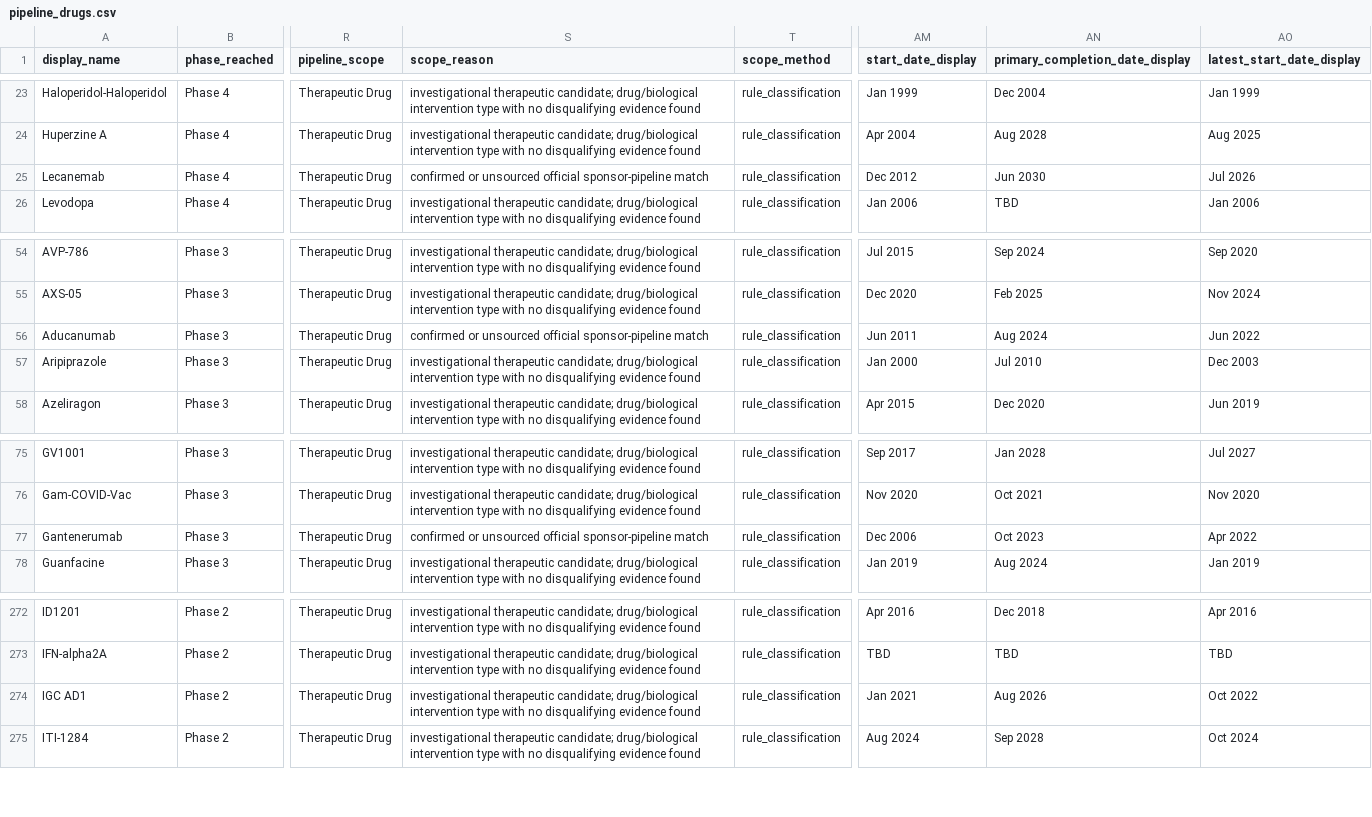
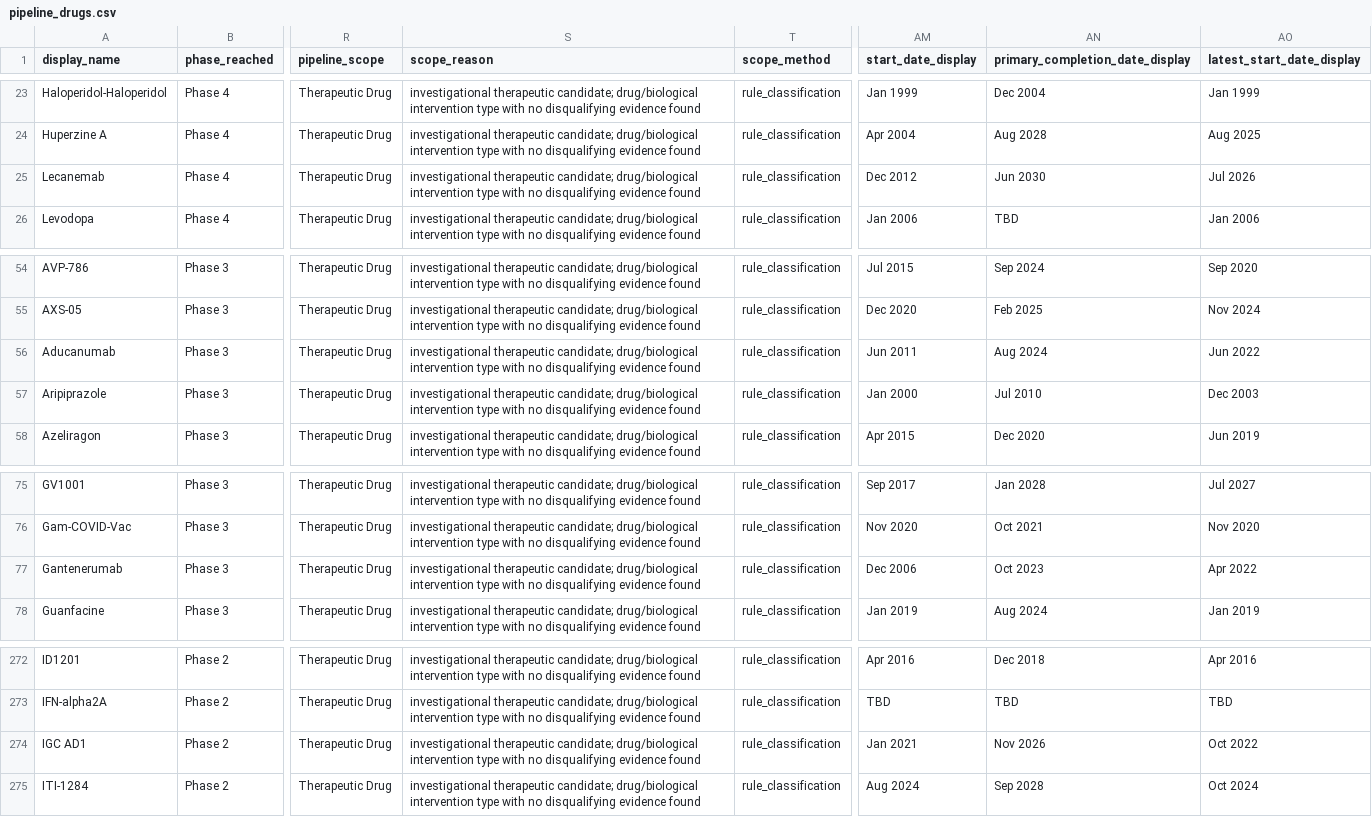
Before and after one commit to juniparkk/AriBio-Clinical-Trial-Pipeline, a CSV file: pipeline_drugs.csv, drawn as a sheet; only a part is shown, gaps mark what is left out; the diff names each change by its address in the sheet, - before the commit and + after, or states it on an @@ line.

```diff
--- a/pipeline_drugs.csv
+++ b/pipeline_drugs.csv
-S25 (scope_reason): confirmed or unsourced official sponsor-pipeline match
+S25 (scope_reason): investigational therapeutic candidate; drug/biological intervention type with no disqualifying evidence found
-S56 (scope_reason): confirmed or unsourced official sponsor-pipeline match
+S56 (scope_reason): investigational therapeutic candidate; drug/biological intervention type with no disqualifying evidence found
-S77 (scope_reason): confirmed or unsourced official sponsor-pipeline match
+S77 (scope_reason): investigational therapeutic candidate; drug/biological intervention type with no disqualifying evidence found
-AN274 (primary_completion_date_display): Aug 2026
+AN274 (primary_completion_date_display): Nov 2026
```
Also changed, not shown: outputs/classification_gap_audit.csv, outputs/competitive_attention.csv, 7 other files.
